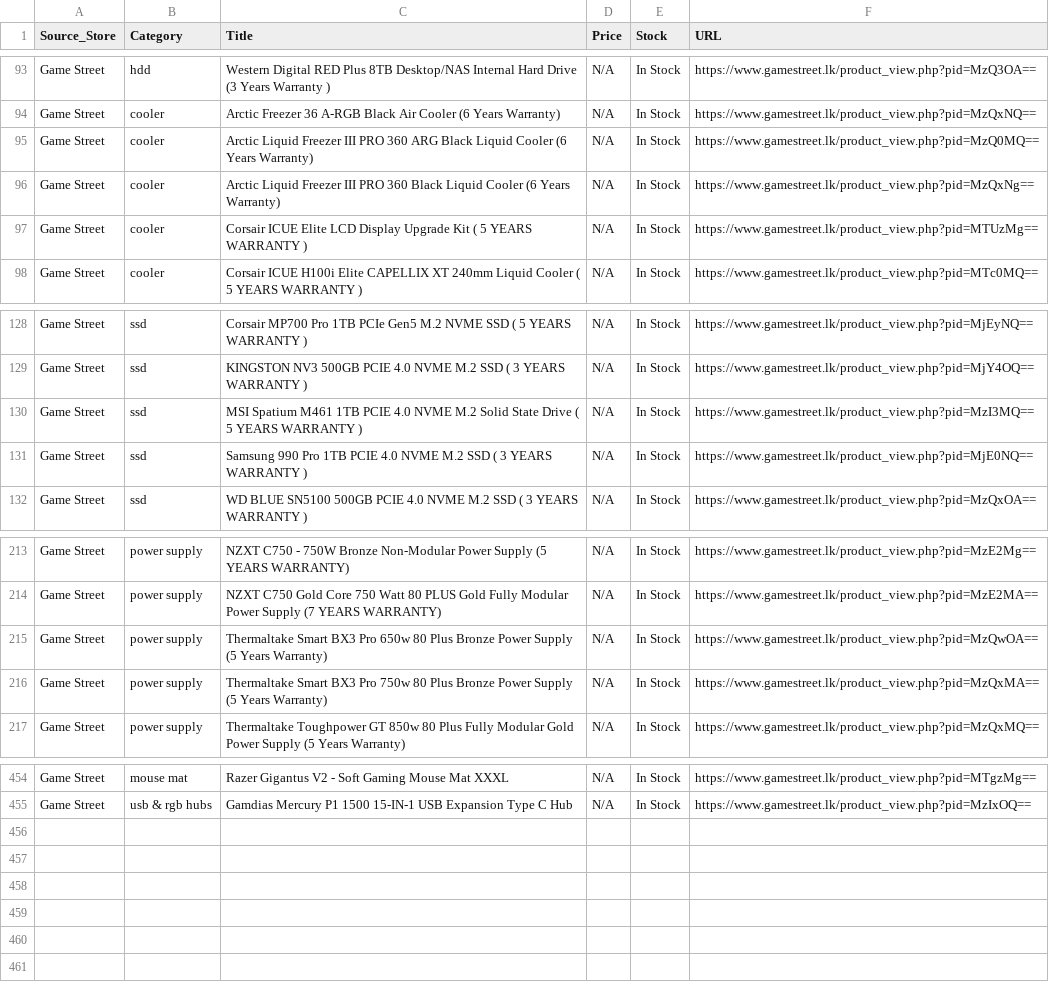
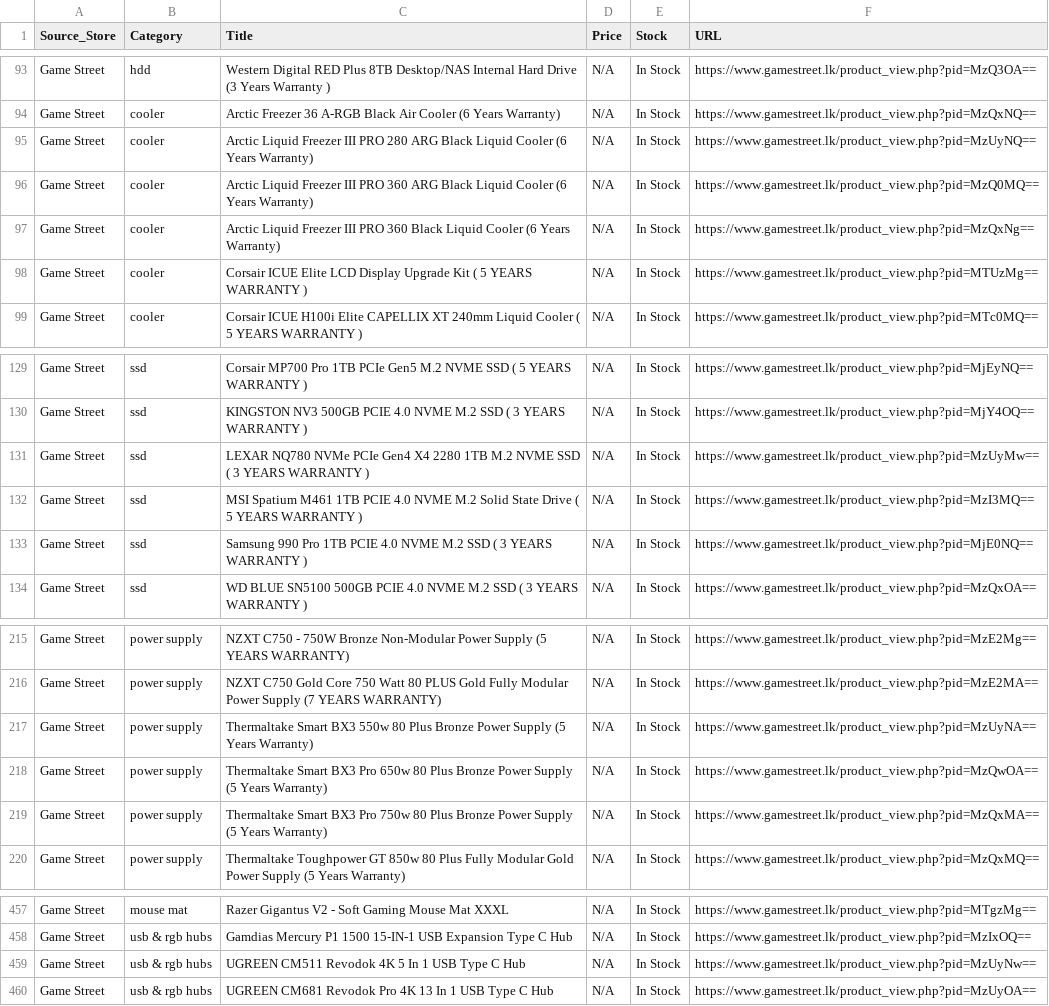
Before and after one commit to ChalanaDilshan/rig-recon, a CSV file: data/raw/game_street_all_products.csv, drawn as a sheet; only a part is shown, gaps mark what is left out.

```diff
--- a/data/raw/game_street_all_products.csv
+++ b/data/raw/game_street_all_products.csv
@@ -94,2 +94,3 @@ Game Street,hdd,Western Digital RED Plus 8TB Desktop/NAS Internal Hard Drive (3
 Game Street,cooler,Arctic Freezer 36 A-RGB Black Air Cooler (6 Years Warranty),N/A,In Stock,https://www.gamestreet.lk/product_view.php?pid=MzQxNQ==
+Game Street,cooler,Arctic Liquid Freezer III PRO 280 ARG Black Liquid Cooler (6 Years Warranty),N/A,In Stock,https://www.gamestreet.lk/product_view.php?pid=MzUyNQ==
 Game Street,cooler,Arctic Liquid Freezer III PRO 360 ARG Black Liquid Cooler (6 Years Warranty),N/A,In Stock,https://www.gamestreet.lk/product_view.php?pid=MzQ0MQ==
@@ -129,2 +130,3 @@ Game Street,ssd,Corsair MP700 Pro 1TB PCIe Gen5 M.2 NVME SSD ( 5 YEARS WARRANTY
 Game Street,ssd,KINGSTON  NV3 500GB PCIE 4.0 NVME M.2 SSD ( 3 YEARS WARRANTY ),N/A,In Stock,https://www.gamestreet.lk/product_view.php?pid=MjY4OQ==
+Game Street,ssd,LEXAR NQ780  NVMe PCIe Gen4 X4 2280 1TB M.2 NVME SSD ( 3 YEARS WARRANTY ),N/A,In Stock,https://www.gamestreet.lk/product_view.php?pid=MzUyMw==
 Game Street,ssd,MSI Spatium M461 1TB PCIE 4.0 NVME M.2 Solid State Drive ( 5 YEARS WARRANTY ),N/A,In Stock,https://www.gamestreet.lk/product_view.php?pid=MzI3MQ==
@@ -214,2 +216,3 @@ Game Street,power supply,NZXT C750 - 750W Bronze Non-Modular Power Supply (5 YEA
 Game Street,power supply,NZXT C750 Gold Core 750 Watt 80 PLUS Gold Fully Modular Power Supply (7 YEARS WARRANTY),N/A,In Stock,https://www.gamestreet.lk/product_view.php?pid=MzE2MA==
+Game Street,power supply,Thermaltake Smart BX3 550w 80 Plus Bronze Power Supply (5 Years Warranty),N/A,In Stock,https://www.gamestreet.lk/product_view.php?pid=MzUyNA==
 Game Street,power supply,Thermaltake Smart BX3 Pro 650w 80 Plus Bronze Power Supply (5 Years Warranty),N/A,In Stock,https://www.gamestreet.lk/product_view.php?pid=MzQwOA==
@@ -455 +458,3 @@ Game Street,mouse mat,Razer Gigantus V2 - Soft Gaming Mouse Mat XXXL,N/A,In Stoc
 Game Street,usb & rgb hubs,Gamdias Mercury P1 1500 15-IN-1 USB Expansion Type C Hub,N/A,In Stock,https://www.gamestreet.lk/product_view.php?pid=MzIxOQ==
+Game Street,usb & rgb hubs,UGREEN CM511 Revodok 4K 5 In 1 USB Type C Hub,N/A,In Stock,https://www.gamestreet.lk/product_view.php?pid=MzUyNw==
+Game Street,usb & rgb hubs,UGREEN CM681 Revodok Pro 4K 13 In 1 USB Type C Hub,N/A,In Stock,https://www.gamestreet.lk/product_view.php?pid=MzUyOA==
```
Also changed, not shown: data/raw/nanotek_all_products.csv, data/raw/pc_builders_all_products.csv, 6 other files.
